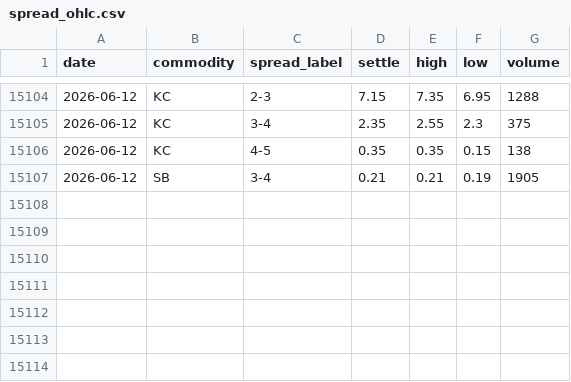
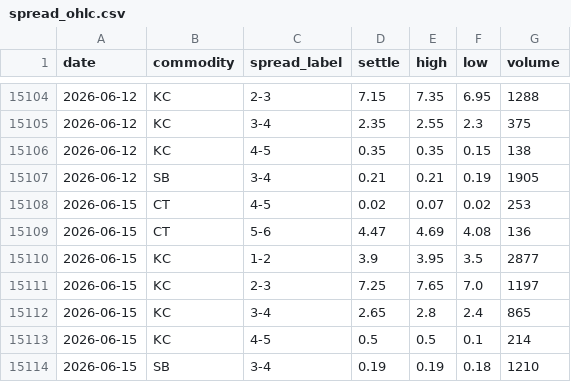
Before and after one commit to vlmsofts/oi-dashboard, a CSV file: data/spread_ohlc.csv, drawn as a sheet; only a part is shown, gaps mark what is left out.

Commit message:
auto: spread OHLC 2026-06-15

```diff
--- a/data/spread_ohlc.csv
+++ b/data/spread_ohlc.csv
@@ -15107 +15107,8 @@ date,commodity,spread_label,settle,high,low,volume
 2026-06-12,SB,3-4,0.21,0.21,0.19,1905
+2026-06-15,CT,4-5,0.02,0.07,0.02,253
+2026-06-15,CT,5-6,4.47,4.69,4.08,136
+2026-06-15,KC,1-2,3.9,3.95,3.5,2877
+2026-06-15,KC,2-3,7.25,7.65,7.0,1197
+2026-06-15,KC,3-4,2.65,2.8,2.4,865
+2026-06-15,KC,4-5,0.5,0.5,0.1,214
+2026-06-15,SB,3-4,0.19,0.19,0.18,1210
```
